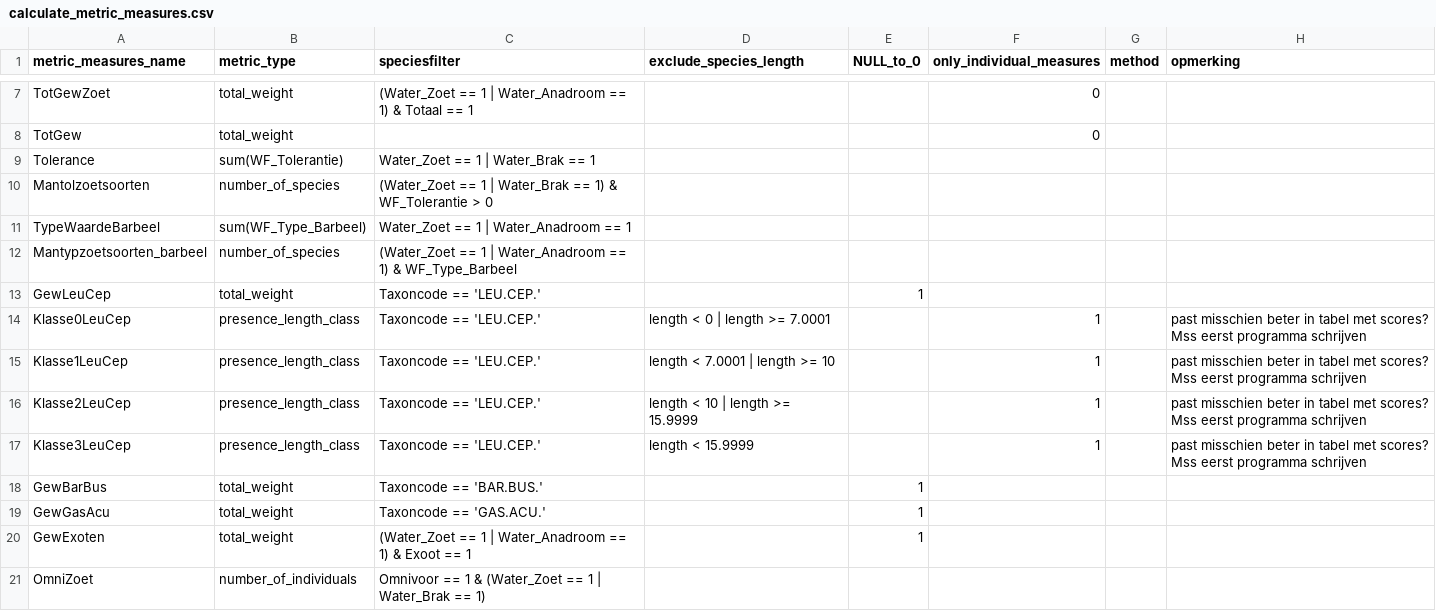
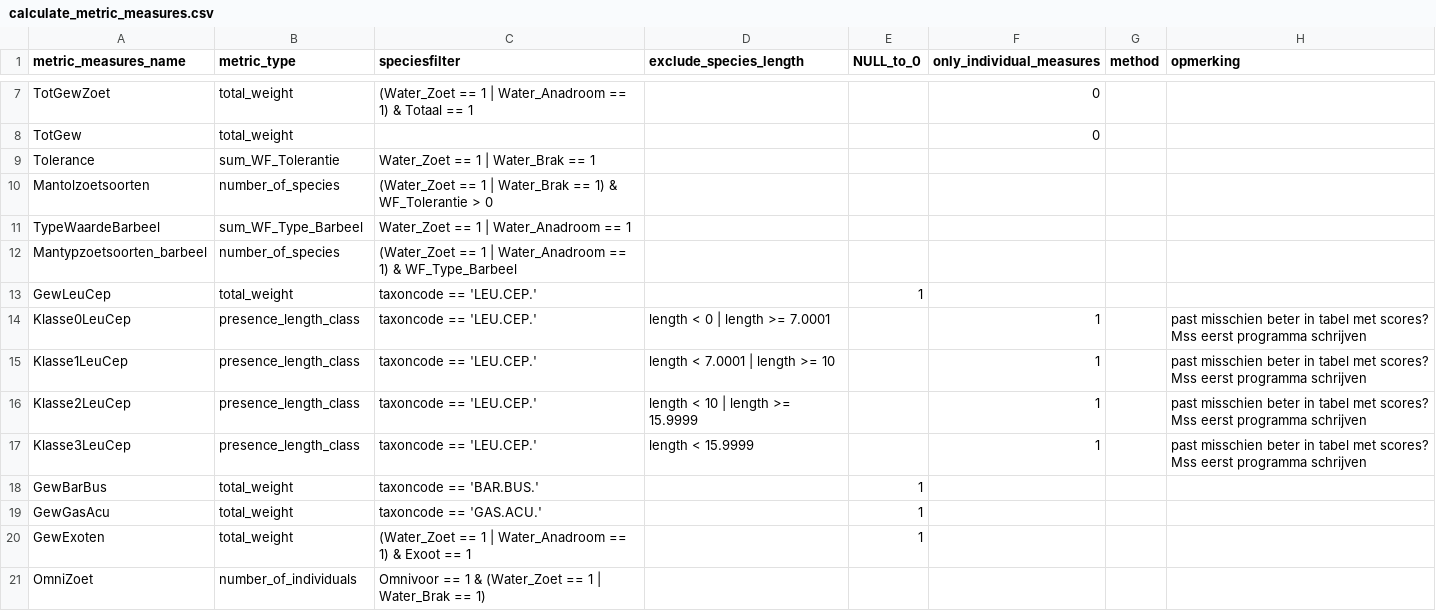
Before and after one commit to inbo/EQRfishes, a CSV file: inst/extdata/calculate_metric_measures.csv, drawn as a sheet; only a part is shown, gaps mark what is left out.

```diff
--- a/inst/extdata/calculate_metric_measures.csv
+++ b/inst/extdata/calculate_metric_measures.csv
@@ -8,13 +8,13 @@ TotGewZoet;total_weight;(Water_Zoet == 1 | Water_Anadroom == 1) & Totaal == 1;;;
 TotGew;total_weight;;;;0;;
-Tolerance;sum(WF_Tolerantie);Water_Zoet == 1 | Water_Brak == 1;;;;;
+Tolerance;sum_WF_Tolerantie;Water_Zoet == 1 | Water_Brak == 1;;;;;
 Mantolzoetsoorten;number_of_species;(Water_Zoet == 1 | Water_Brak == 1) & WF_Tolerantie > 0;;;;;
-TypeWaardeBarbeel;sum(WF_Type_Barbeel);Water_Zoet == 1 | Water_Anadroom == 1;;;;;
+TypeWaardeBarbeel;sum_WF_Type_Barbeel;Water_Zoet == 1 | Water_Anadroom == 1;;;;;
 Mantypzoetsoorten_barbeel;number_of_species;(Water_Zoet == 1 | Water_Anadroom == 1) & WF_Type_Barbeel;;;;;
-GewLeuCep;total_weight;Taxoncode == 'LEU.CEP.';;1;;;
-Klasse0LeuCep;presence_length_class;Taxoncode == 'LEU.CEP.';length < 0 | length >= 7.0001;;1;;past misschien beter in tabel met scores? Mss eerst programma schrijven
-Klasse1LeuCep;presence_length_class;Taxoncode == 'LEU.CEP.';length < 7.0001 | length >= 10;;1;;past misschien beter in tabel met scores? Mss eerst programma schrijven
-Klasse2LeuCep;presence_length_class;Taxoncode == 'LEU.CEP.';length < 10 | length >= 15.9999;;1;;past misschien beter in tabel met scores? Mss eerst programma schrijven
-Klasse3LeuCep;presence_length_class;Taxoncode == 'LEU.CEP.';length < 15.9999;;1;;past misschien beter in tabel met scores? Mss eerst programma schrijven
-GewBarBus;total_weight;Taxoncode == 'BAR.BUS.';;1;;;
-GewGasAcu;total_weight;Taxoncode == 'GAS.ACU.';;1;;;
+GewLeuCep;total_weight;taxoncode == 'LEU.CEP.';;1;;;
+Klasse0LeuCep;presence_length_class;taxoncode == 'LEU.CEP.';length < 0 | length >= 7.0001;;1;;past misschien beter in tabel met scores? Mss eerst programma schrijven
+Klasse1LeuCep;presence_length_class;taxoncode == 'LEU.CEP.';length < 7.0001 | length >= 10;;1;;past misschien beter in tabel met scores? Mss eerst programma schrijven
+Klasse2LeuCep;presence_length_class;taxoncode == 'LEU.CEP.';length < 10 | length >= 15.9999;;1;;past misschien beter in tabel met scores? Mss eerst programma schrijven
+Klasse3LeuCep;presence_length_class;taxoncode == 'LEU.CEP.';length < 15.9999;;1;;past misschien beter in tabel met scores? Mss eerst programma schrijven
+GewBarBus;total_weight;taxoncode == 'BAR.BUS.';;1;;;
+GewGasAcu;total_weight;taxoncode == 'GAS.ACU.';;1;;;
 GewExoten;total_weight;(Water_Zoet == 1 | Water_Anadroom == 1) & Exoot == 1;;1;;;
```
Also changed, not shown: 11 other files.
